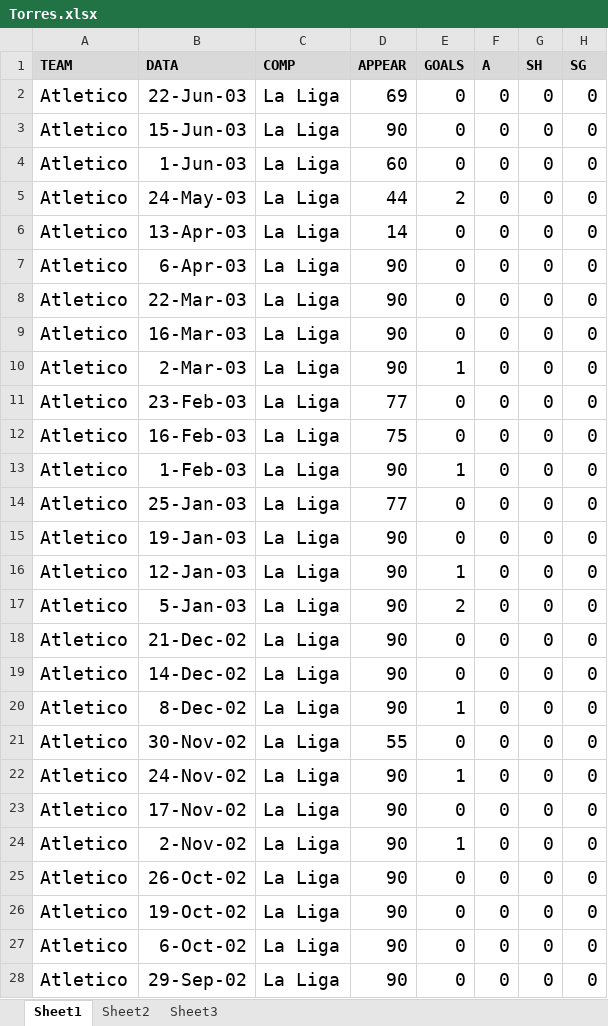
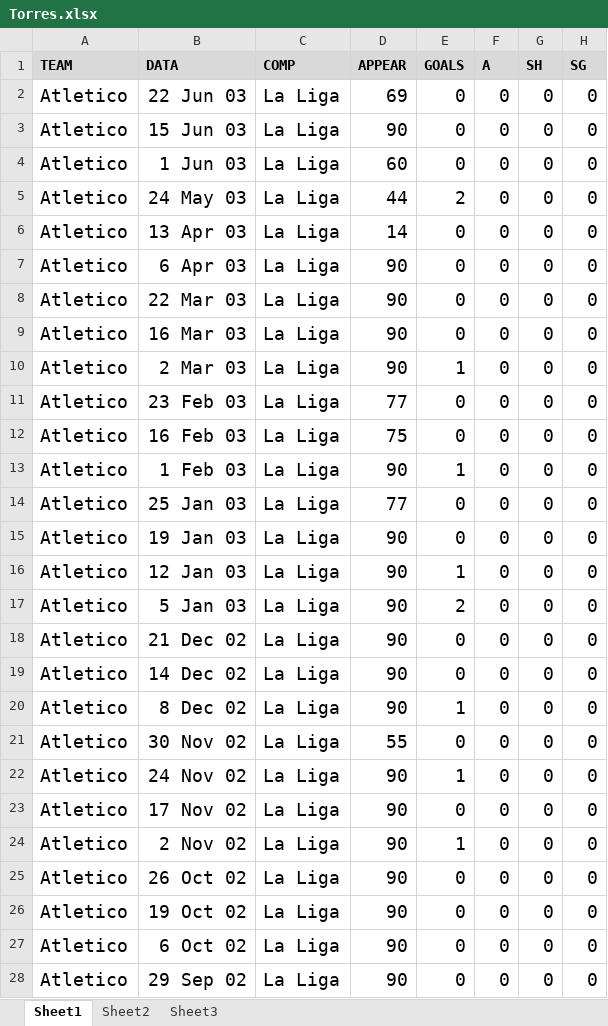
Before and after one commit to ParardhaKumar/Football-Analytics, an Excel workbook: Player Database/Torres.xlsx, sheet Sheet1, drawn as a sheet; only a part is shown; values as stored, in another font and other column widths than the file's, no borders; the diff covers the shown part only; the diff names each change by its address in the sheet, - before the commit and + after, or states it on an @@ line.

Commit message:
Cleansed the Data Files of various faulty enteries.
Modified the adresses of the Data Files in IPython notebooks, to run on any unix based machine.
Rectified presentation and code faults.
Included missing packages.

```diff
--- a/Player Database/Torres.xlsx (sheet Sheet1)
+++ b/Player Database/Torres.xlsx (sheet Sheet1)
-B2 (DATA): 22-Jun-03
+B2 (DATA): 22 Jun 03
-B3 (DATA): 15-Jun-03
+B3 (DATA): 15 Jun 03
-B4 (DATA): 1-Jun-03
+B4 (DATA): 1 Jun 03
-B5 (DATA): 24-May-03
+B5 (DATA): 24 May 03
-B6 (DATA): 13-Apr-03
+B6 (DATA): 13 Apr 03
-B7 (DATA): 6-Apr-03
+B7 (DATA): 6 Apr 03
-B8 (DATA): 22-Mar-03
+B8 (DATA): 22 Mar 03
-B9 (DATA): 16-Mar-03
+B9 (DATA): 16 Mar 03
-B10 (DATA): 2-Mar-03
+B10 (DATA): 2 Mar 03
-B11 (DATA): 23-Feb-03
+B11 (DATA): 23 Feb 03
-B12 (DATA): 16-Feb-03
+B12 (DATA): 16 Feb 03
-B13 (DATA): 1-Feb-03
+B13 (DATA): 1 Feb 03
-B14 (DATA): 25-Jan-03
+B14 (DATA): 25 Jan 03
-B15 (DATA): 19-Jan-03
+B15 (DATA): 19 Jan 03
-B16 (DATA): 12-Jan-03
+B16 (DATA): 12 Jan 03
-B17 (DATA): 5-Jan-03
+B17 (DATA): 5 Jan 03
-B18 (DATA): 21-Dec-02
+B18 (DATA): 21 Dec 02
-B19 (DATA): 14-Dec-02
+B19 (DATA): 14 Dec 02
-B20 (DATA): 8-Dec-02
+B20 (DATA): 8 Dec 02
-B21 (DATA): 30-Nov-02
+B21 (DATA): 30 Nov 02
-B22 (DATA): 24-Nov-02
+B22 (DATA): 24 Nov 02
-B23 (DATA): 17-Nov-02
+B23 (DATA): 17 Nov 02
-B24 (DATA): 2-Nov-02
+B24 (DATA): 2 Nov 02
-B25 (DATA): 26-Oct-02
+B25 (DATA): 26 Oct 02
-B26 (DATA): 19-Oct-02
+B26 (DATA): 19 Oct 02
-B27 (DATA): 6-Oct-02
+B27 (DATA): 6 Oct 02
-B28 (DATA): 29-Sep-02
+B28 (DATA): 29 Sep 02
```
Also changed, not shown: 702 edited cells elsewhere in this sheet, Player Database/Kaka.xlsx, Player Database/Messi.xlsx, 19 other files.
